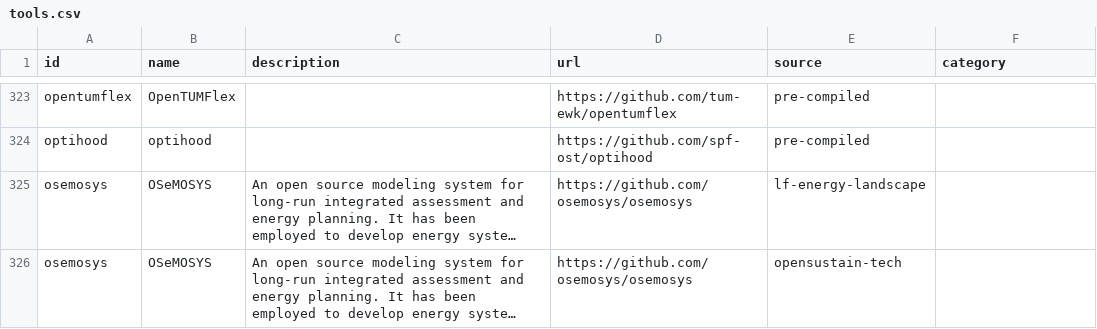
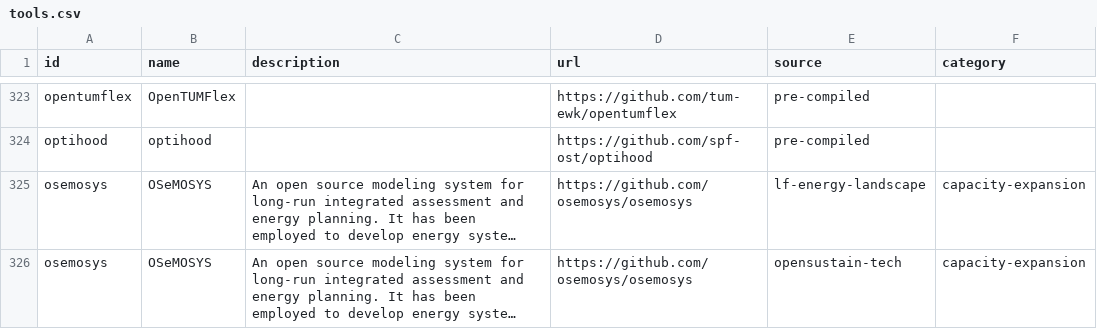
Before and after one commit to open-energy-transition/openmod-tracker, a CSV file: inventory/output/tools.csv, drawn as a sheet; only a part is shown, gaps mark what is left out; long unchanged cells end in …; the diff covers the shown part only; the diff names each change by its address in the sheet, - before the commit and + after, or states it on an @@ line.

```diff
--- a/inventory/output/tools.csv
+++ b/inventory/output/tools.csv
-F325:F326 (category): (empty)
+F325:F326 (category): capacity-expansion
```
Also changed, not shown: 8 edited cells elsewhere in this file, inventory/output/filtered.csv, inventory/output/stats.csv.
